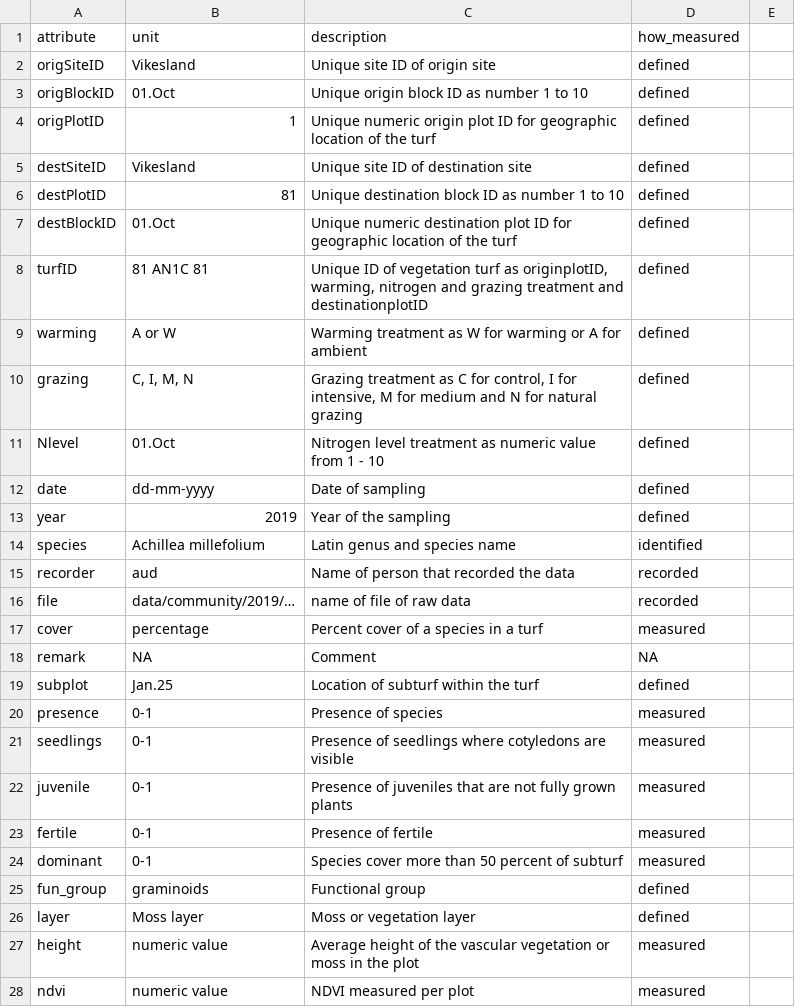
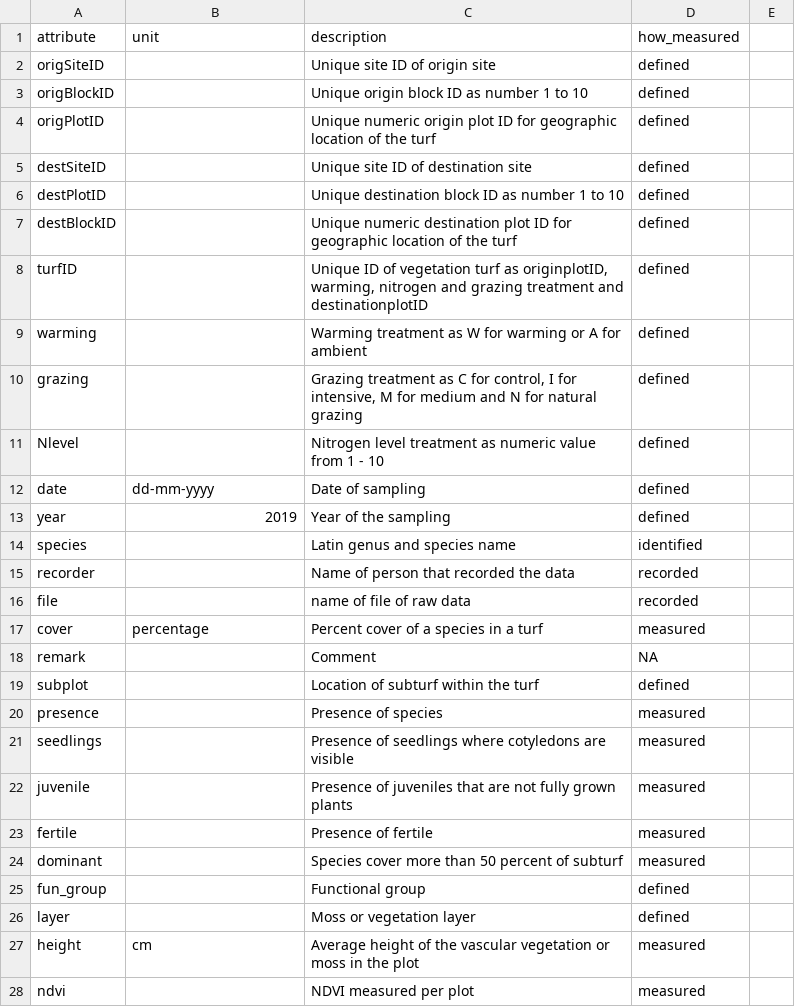
Before and after one commit to audhalbritter/Three-D, a CSV file: data_cleaned/Three-D_data_dic.csv, drawn as a sheet; only a part is shown; the diff covers the shown part only; the diff names each change by its address in the sheet, - before the commit and + after, or states it on an @@ line.

Commit message:
update data dic and readme file with decompose data

```diff
--- a/data_cleaned/Three-D_data_dic.csv
+++ b/data_cleaned/Three-D_data_dic.csv
-B2 (unit): Vikesland
+B2 (unit): (empty)
-B3 (unit): 01.Oct
+B3 (unit): (empty)
-B4 (unit): 1
+B4 (unit): (empty)
-B5 (unit): Vikesland
+B5 (unit): (empty)
-B6 (unit): 81
+B6 (unit): (empty)
-B7 (unit): 01.Oct
+B7 (unit): (empty)
-B8 (unit): 81 AN1C 81
+B8 (unit): (empty)
-B9 (unit): A or W
+B9 (unit): (empty)
-B10 (unit): C, I, M, N
+B10 (unit): (empty)
-B11 (unit): 01.Oct
+B11 (unit): (empty)
-B14 (unit): Achillea millefolium
+B14 (unit): (empty)
-B15 (unit): aud
+B15 (unit): (empty)
-B16 (unit): data/community/2019/…
+B16 (unit): (empty)
-B18 (unit): NA
+B18 (unit): (empty)
-B19 (unit): Jan.25
+B19 (unit): (empty)
-B20:B24 (unit): 0-1
+B20:B24 (unit): (empty)
-B25 (unit): graminoids
+B25 (unit): (empty)
-B26 (unit): Moss layer
+B26 (unit): (empty)
-B27 (unit): numeric value
+B27 (unit): cm
-B28 (unit): numeric value
+B28 (unit): (empty)
```
Also changed, not shown: 12 added rows and 68 edited cells elsewhere in this file, 3 other files.
